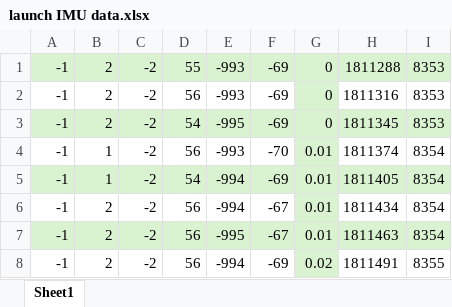
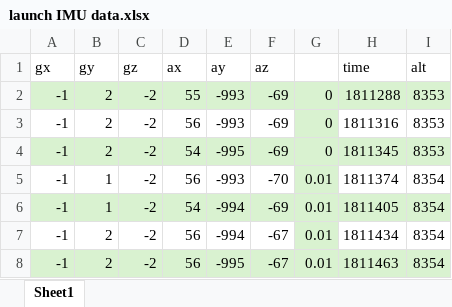
Before and after one commit to KubFire/Speedy2_Data_Analysis-Visualisation, an Excel workbook: data/23_6_26_launch/launch IMU data.xlsx, sheet Sheet1, drawn as a sheet; only a part is shown; the shorter side is filled out with more unchanged rows; values as stored, in another font and other column widths than the file's, no borders; the diff names each change by its address in the sheet, - before the commit and + after, or states it on an @@ line.

```diff
--- a/data/23_6_26_launch/launch IMU data.xlsx (sheet Sheet1)
+++ b/data/23_6_26_launch/launch IMU data.xlsx (sheet Sheet1)
+row 1: gx | gy | gz | ax | ay | az |  | time | alt
```
Also changed, not shown: 2 other files.
